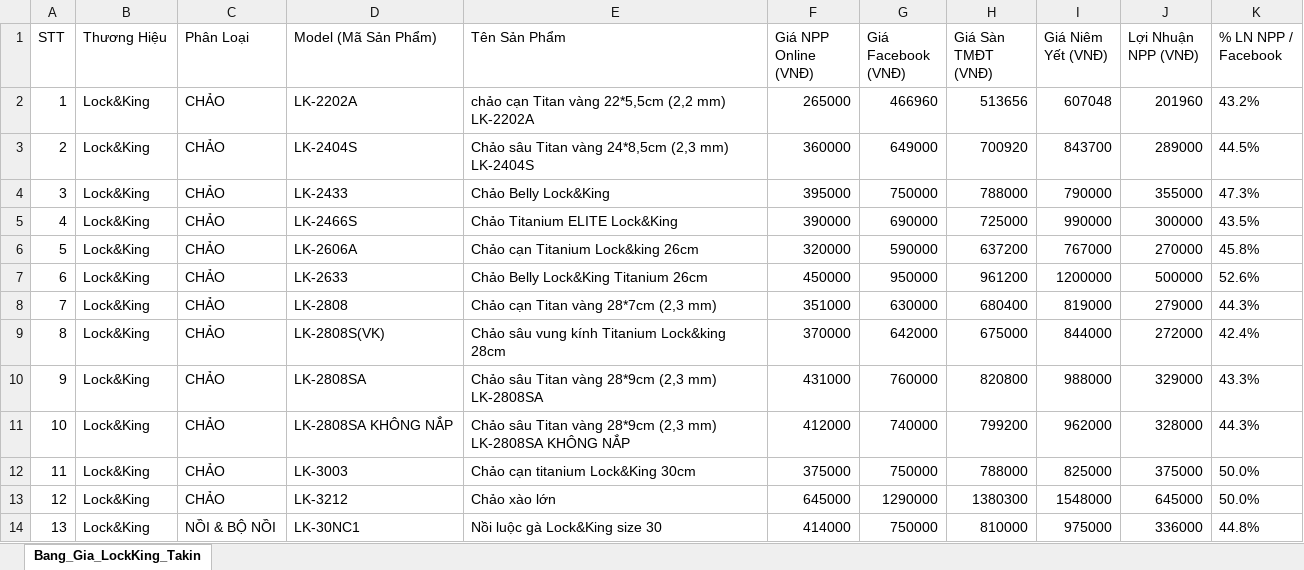
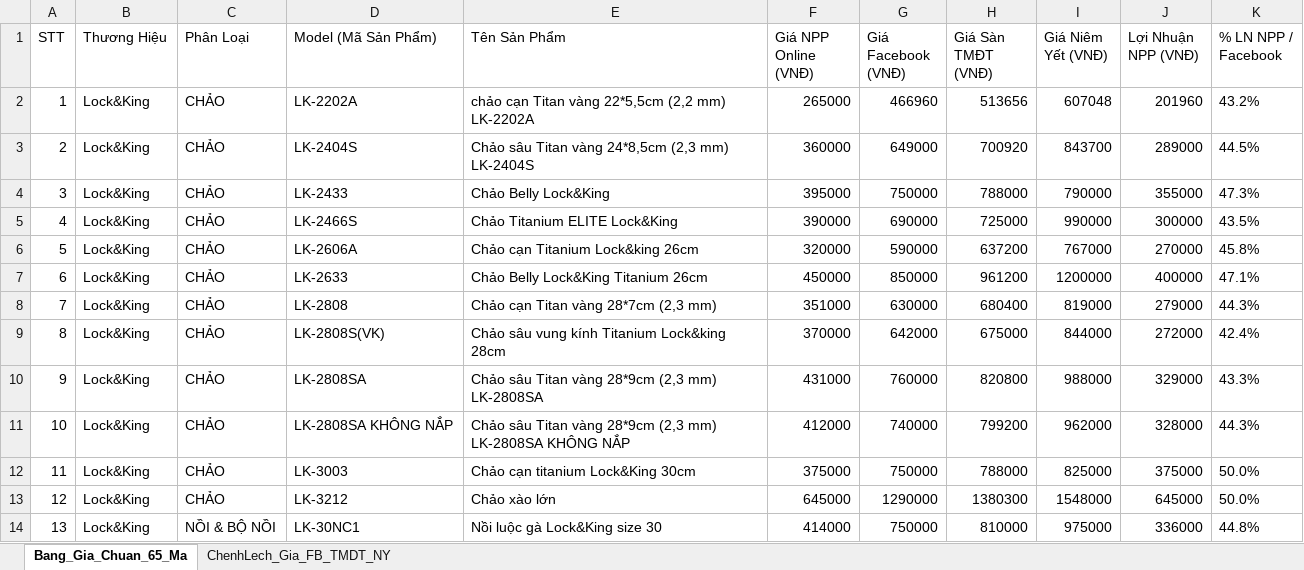
Before and after one commit to Tonytuyenle/baogiavugia, an Excel workbook: bang_gia_chuan_lock_and_king_takin.xlsx, sheet Bang_Gia_Chuan_65_Ma, drawn as a sheet; only a part is shown; values as stored, in another font and other column widths than the file's, no borders; the diff names each change by its address in the sheet, - before the commit and + after, or states it on an @@ line.

Commit message:
feat(pricing): them Sheet Chenh Lech Tang Gia (Gia Nhap - NPP Online - Facebook - TMDT - Niem Yet)

```diff
--- a/bang_gia_chuan_lock_and_king_takin.xlsx (sheet Bang_Gia_Chuan_65_Ma)
+++ b/bang_gia_chuan_lock_and_king_takin.xlsx (sheet Bang_Gia_Chuan_65_Ma)
-sheet tab: Bang_Gia_LockKing_Takin
+sheet tab: Bang_Gia_Chuan_65_Ma
+sheet tab: ChenhLech_Gia_FB_TMDT_NY
-G7 (Giá Facebook (VNĐ)): 950000
+G7 (Giá Facebook (VNĐ)): 850000
-J7 (Lợi Nhuận NPP (VNĐ)): 500000
+J7 (Lợi Nhuận NPP (VNĐ)): 400000
-K7 (% LN NPP / Facebook): 52.6%
+K7 (% LN NPP / Facebook): 47.1%
```
Also changed, not shown: 2 other files.
